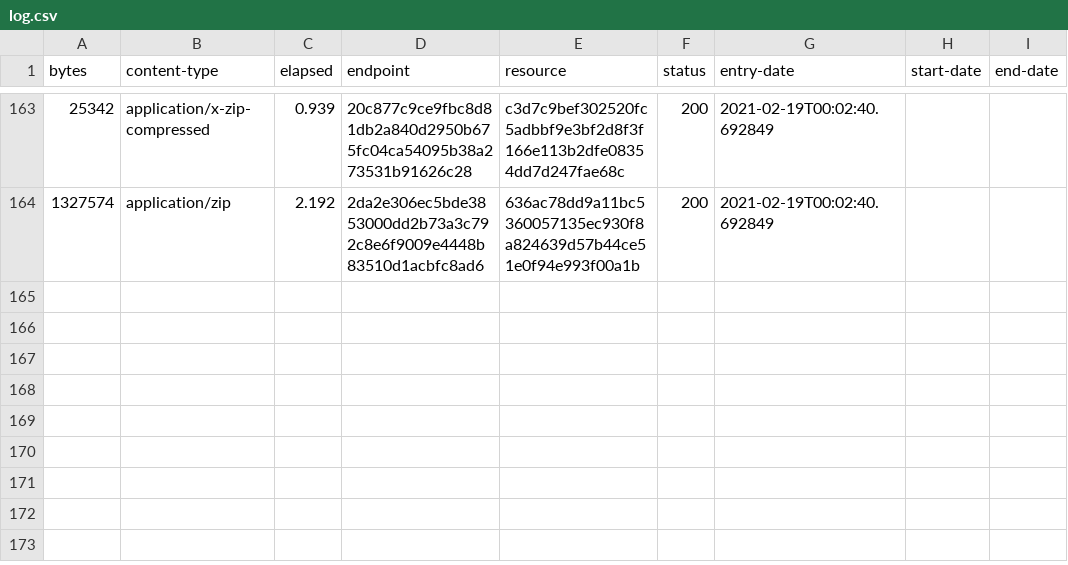
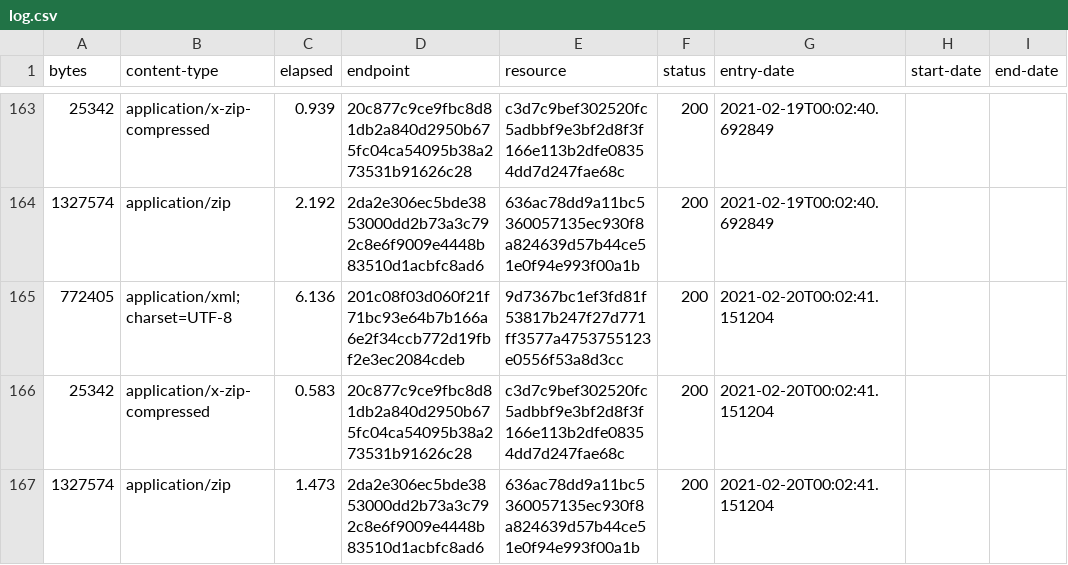
Before and after one commit to digital-land/brownfield-site-collection, a CSV file: collection/log.csv, drawn as a sheet; only a part is shown, gaps mark what is left out; the diff names each change by its address in the sheet, - before the commit and + after, or states it on an @@ line.

Commit message:
Collection 2021-02-20

```diff
--- a/collection/log.csv
+++ b/collection/log.csv
+row 165: 772405 | application/xml;charset=UTF-8 | 6.136 | 201c08f03d060f21f71bc93e64b7b166a6e2f34ccb772d19fbf2e3ec2084cdeb | 9d7367bc1ef3fd81f53817b247f27d771ff3577a4753755123e0556f53a8d3cc | 200 | 2021-02-20T00:02:41.151204
+row 166: 25342 | application/x-zip-compressed | 0.583 | 20c877c9ce9fbc8d81db2a840d2950b675fc04ca54095b38a273531b91626c28 | c3d7c9bef302520fc5adbbf9e3bf2d8f3f166e113b2dfe08354dd7d247fae68c | 200 | 2021-02-20T00:02:41.151204
+row 167: 1327574 | application/zip | 1.473 | 2da2e306ec5bde3853000dd2b73a3c792c8e6f9009e4448b83510d1acbfc8ad6 | 636ac78dd9a11bc5360057135ec930f8a824639d57b44ce51e0f94e993f00a1b | 200 | 2021-02-20T00:02:41.151204
```
Also changed, not shown: collection/resource.csv, 1 other file.
